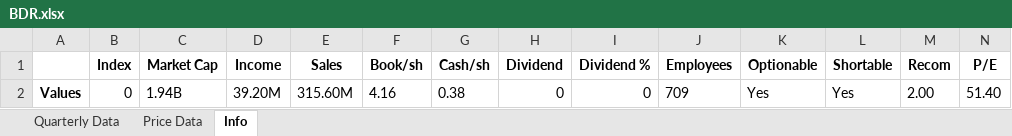
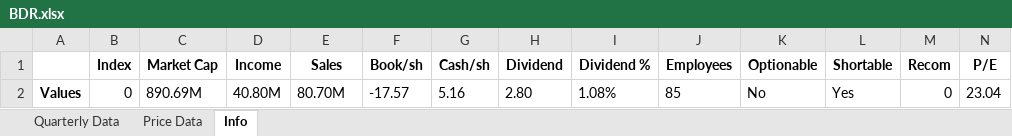
Before and after one commit to humlen/HQ, an Excel workbook: PowerBI Resources/BDR.xlsx, sheet Info, drawn as a sheet; only a part is shown; values as stored, in another font and other column widths than the file's, no borders; removed rows and columns are numbered as before the commit, all else as after; rows hold the shown columns only; the diff names each change by its address in the sheet, - before the commit and + after, or states it on an @@ line.

```diff
--- a/PowerBI Resources/BDR.xlsx (sheet Info)
+++ b/PowerBI Resources/BDR.xlsx (sheet Info)
-row 2: Values | 0 | 1.94B | 39.20M | 315.60M | 4.16 | 0.38 | 0 | 0 | 709 | Yes | Yes | 2.00 | 51.40
+row 2: Values | 0 | 890.69M | 40.80M | 80.70M | -17.57 | 5.16 | 2.80 | 1.08% | 85 | No | Yes | 0 | 23.04
```
Also changed, not shown: sheet Price Data, sheet Quarterly Data, 8 other files.
